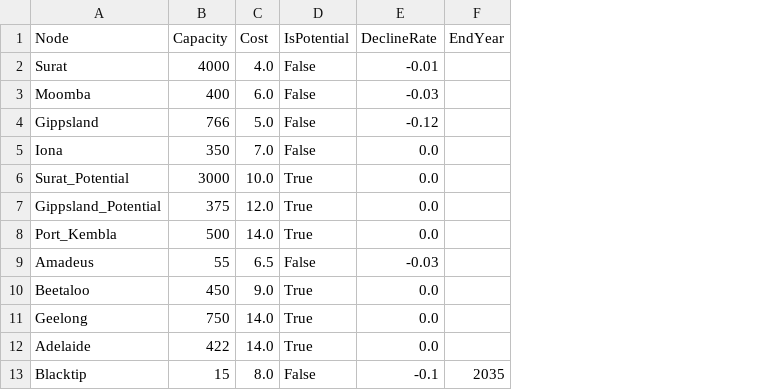
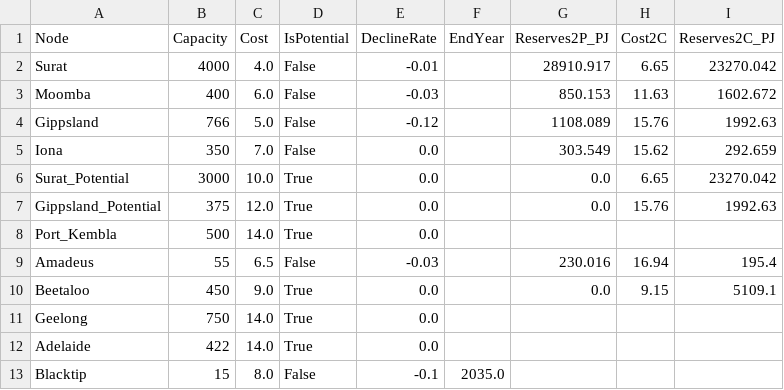
Before and after one commit to mhs795/GARY-gas-allocation-and-regional-yield, a CSV file: src/data/supply.csv, drawn as a sheet; the diff names each change by its address in the sheet, - before the commit and + after, or states it on an @@ line.

```diff
--- a/src/data/supply.csv
+++ b/src/data/supply.csv
+column G (Reserves2P_PJ), rows 2-10: 28910.917 | 850.153 | 1108.089 | 303.549 | 0.0 | 0.0 |  | 230.016 | 0.0
+column H (Cost2C), rows 2-10: 6.65 | 11.63 | 15.76 | 15.62 | 6.65 | 15.76 |  | 16.94 | 9.15
+column I (Reserves2C_PJ), rows 2-10: 23270.042 | 1602.672 | 1992.63 | 292.659 | 23270.042 | 1992.63 |  | 195.4 | 5109.1
-F13 (EndYear): 2035
+F13 (EndYear): 2035.0
```
Also changed, not shown: 4 other files.
